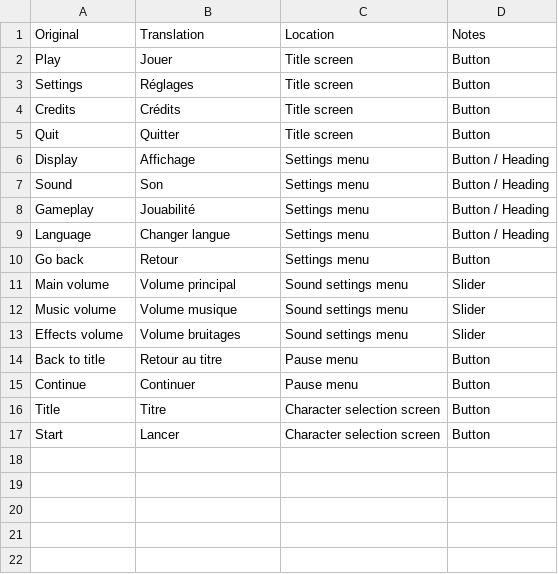
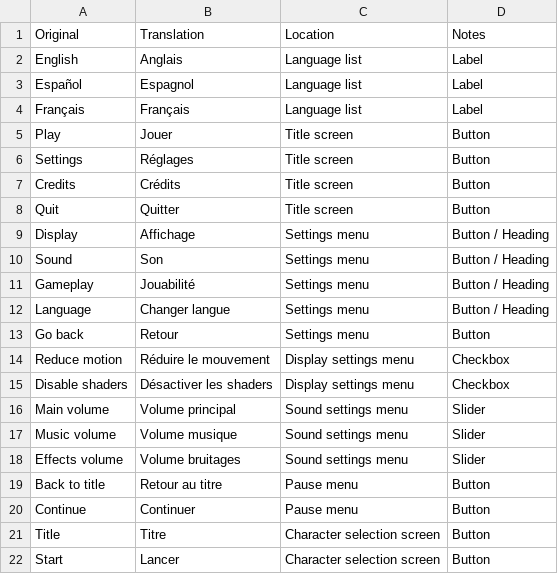
Before and after one commit to unindented/defold-template, a CSV file: i18n/fr/strings.csv, drawn as a sheet.

Commit message:
feat: add checkboxes and radiobuttons to display and language settings screens

```diff
--- a/i18n/fr/strings.csv
+++ b/i18n/fr/strings.csv
@@ -1,2 +1,5 @@
 Original,Translation,Location,Notes
+English,Anglais,Language list,Label
+Español,Espagnol,Language list,Label
+Français,Français,Language list,Label
 Play,Jouer,Title screen,Button
@@ -10,2 +13,4 @@ Language,Changer langue,Settings menu,Button / Heading
 Go back,Retour,Settings menu,Button
+Reduce motion,Réduire le mouvement,Display settings menu,Checkbox
+Disable shaders,Désactiver les shaders,Display settings menu,Checkbox
 Main volume,Volume principal,Sound settings menu,Slider
```
Also changed, not shown: i18n/es/strings.csv, 32 other files.
